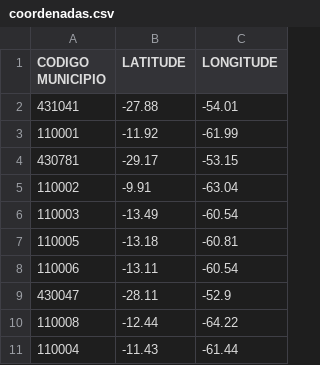
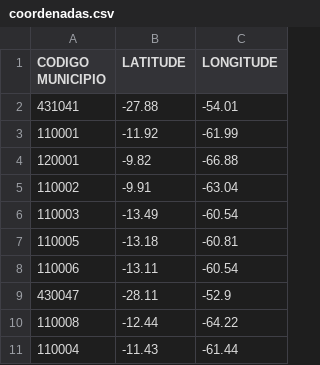
Before and after one commit to liviabeatrizml/hashTable_desEstruturados, a CSV file: bancoDeDadosTemp/coordenadas.csv, drawn as a sheet.

Commit message:
Atualizando o banco de dados de teste

```diff
--- a/bancoDeDadosTemp/coordenadas.csv
+++ b/bancoDeDadosTemp/coordenadas.csv
@@ -3,3 +3,3 @@ CODIGO MUNICIPIO;LATITUDE;LONGITUDE
 110001;-11.92;-61.99
-430781;-29.17;-53.15
+120001;-9.82;-66.88
 110002;-9.91;-63.04
```
Also changed, not shown: 1 other file.
